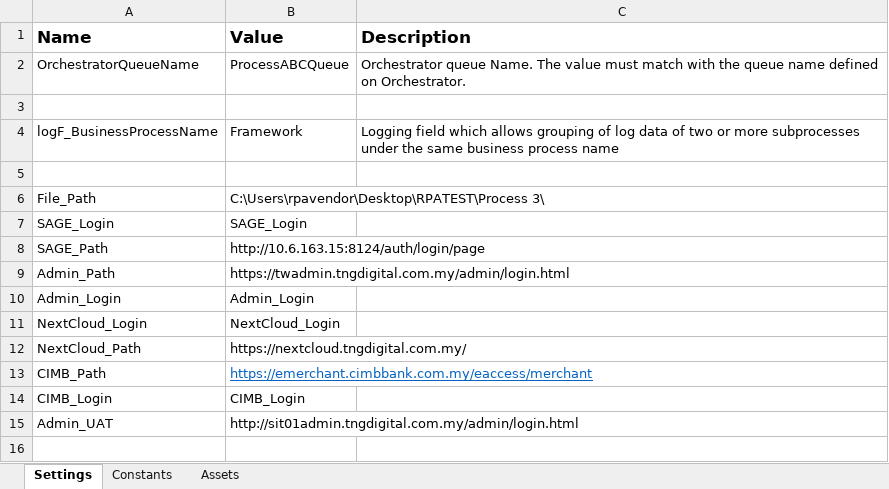
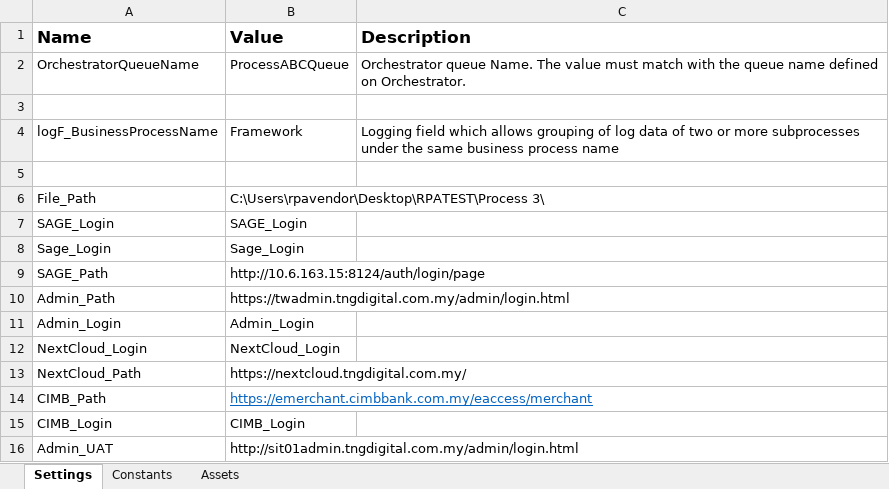
Before and after one commit to liyanarosdi/TNGD_Process3, an Excel workbook: Data/Config.xlsx, sheet Settings, drawn as a sheet; values as stored, in another font and other column widths than the file's, no borders; the diff names each change by its address in the sheet, - before the commit and + after, or states it on an @@ line.

```diff
--- a/Data/Config.xlsx (sheet Settings)
+++ b/Data/Config.xlsx (sheet Settings)
+row 8: Sage_Login | Sage_Login
```
Also changed, not shown: 11 other files.
